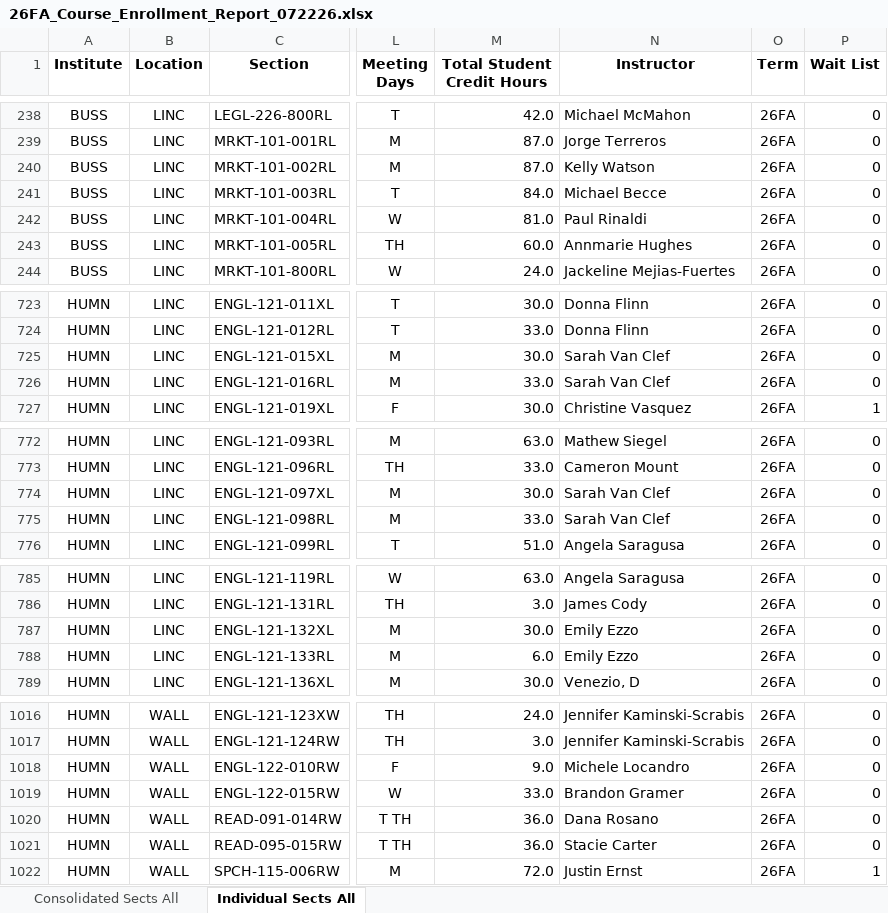
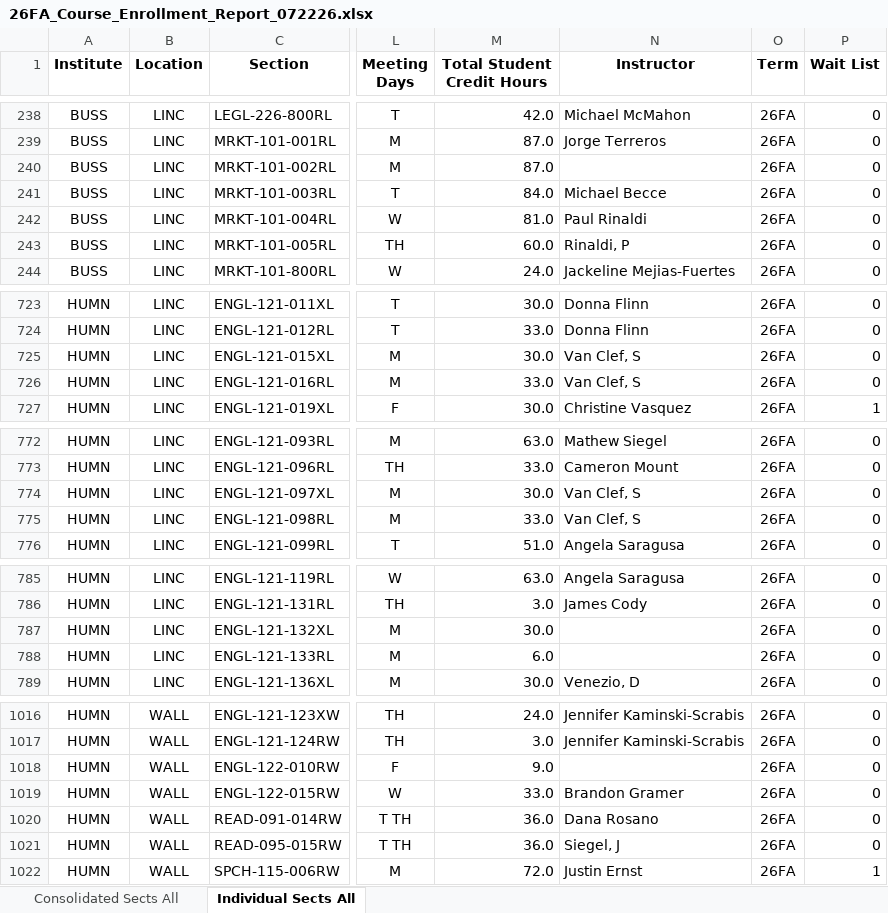
Before and after one commit to mqaissaunee-bcc/AI_Examples, an Excel workbook: data/26FA/15W/26FA_Course_Enrollment_Report_072226.xlsx, sheet Individual Sects All, drawn as a sheet; only a part is shown, gaps mark what is left out; values as stored, in another font and other column widths than the file's, no borders; the diff covers the shown part only; the diff names each change by its address in the sheet, - before the commit and + after, or states it on an @@ line.

```diff
--- a/data/26FA/15W/26FA_Course_Enrollment_Report_072226.xlsx (sheet Individual Sects All)
+++ b/data/26FA/15W/26FA_Course_Enrollment_Report_072226.xlsx (sheet Individual Sects All)
-N240 (Instructor): Kelly Watson
+N240 (Instructor): (empty)
-N243 (Instructor): Annmarie Hughes
+N243 (Instructor): Rinaldi, P
-N725:N726 (Instructor): Sarah Van Clef
+N725:N726 (Instructor): Van Clef, S
-N774:N775 (Instructor): Sarah Van Clef
+N774:N775 (Instructor): Van Clef, S
-N787:N788 (Instructor): Emily Ezzo
+N787:N788 (Instructor): (empty)
-N1018 (Instructor): Michele Locandro
+N1018 (Instructor): (empty)
-N1021 (Instructor): Stacie Carter
+N1021 (Instructor): Siegel, J
```
Also changed, not shown: 26 edited cells elsewhere in this sheet.
